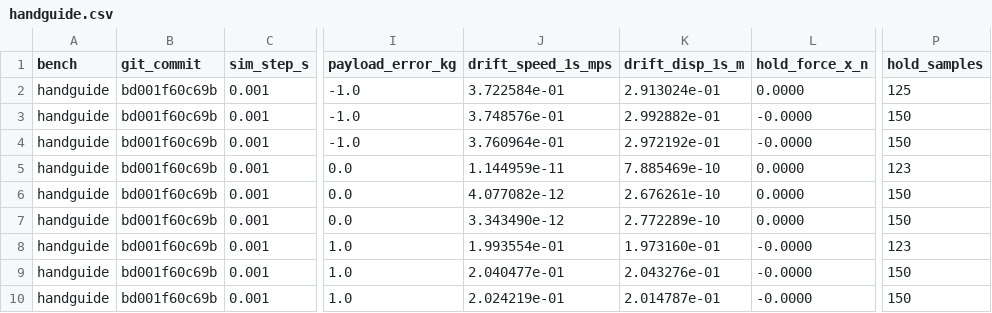
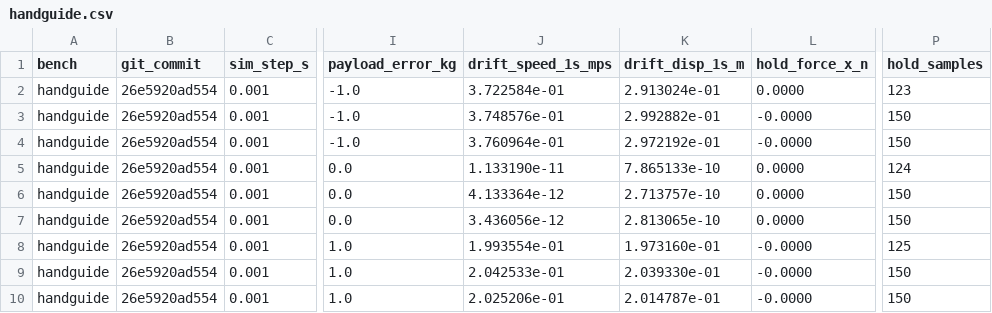
Before and after one commit to giridhar-shenoy/ur5e-teaching-controllers, a CSV file: results/handguide.csv, drawn as a sheet; only a part is shown, gaps mark what is left out; the diff names each change by its address in the sheet, - before the commit and + after, or states it on an @@ line.

Commit message:
docs: regenerate all results at a single clean commit
Full scripts/regenerate_all.sh at c048632 (436 s wall): every CSV row
now carries the same commit, and docs/results.md notes that the
feedforward rows, being near the noise floor, vary more between whole
reruns than the within-run std shows.

```diff
--- a/results/handguide.csv
+++ b/results/handguide.csv
-B2:B10 (git_commit): bd001f60c69b
+B2:B10 (git_commit): 26e5920ad554
-P2 (hold_samples): 125
+P2 (hold_samples): 123
-J5 (drift_speed_1s_mps): 1.144959e-11
+J5 (drift_speed_1s_mps): 1.133190e-11
-K5 (drift_disp_1s_m): 7.885469e-10
+K5 (drift_disp_1s_m): 7.865133e-10
-P5 (hold_samples): 123
+P5 (hold_samples): 124
-J6 (drift_speed_1s_mps): 4.077082e-12
+J6 (drift_speed_1s_mps): 4.133364e-12
-K6 (drift_disp_1s_m): 2.676261e-10
+K6 (drift_disp_1s_m): 2.713757e-10
-J7 (drift_speed_1s_mps): 3.343490e-12
+J7 (drift_speed_1s_mps): 3.436056e-12
-K7 (drift_disp_1s_m): 2.772289e-10
+K7 (drift_disp_1s_m): 2.813065e-10
-P8 (hold_samples): 123
+P8 (hold_samples): 125
-J9 (drift_speed_1s_mps): 2.040477e-01
+J9 (drift_speed_1s_mps): 2.042533e-01
-K9 (drift_disp_1s_m): 2.043276e-01
+K9 (drift_disp_1s_m): 2.039330e-01
-J10 (drift_speed_1s_mps): 2.024219e-01
+J10 (drift_speed_1s_mps): 2.025206e-01
```
Also changed, not shown: results/tracking.csv, 9 other files.
